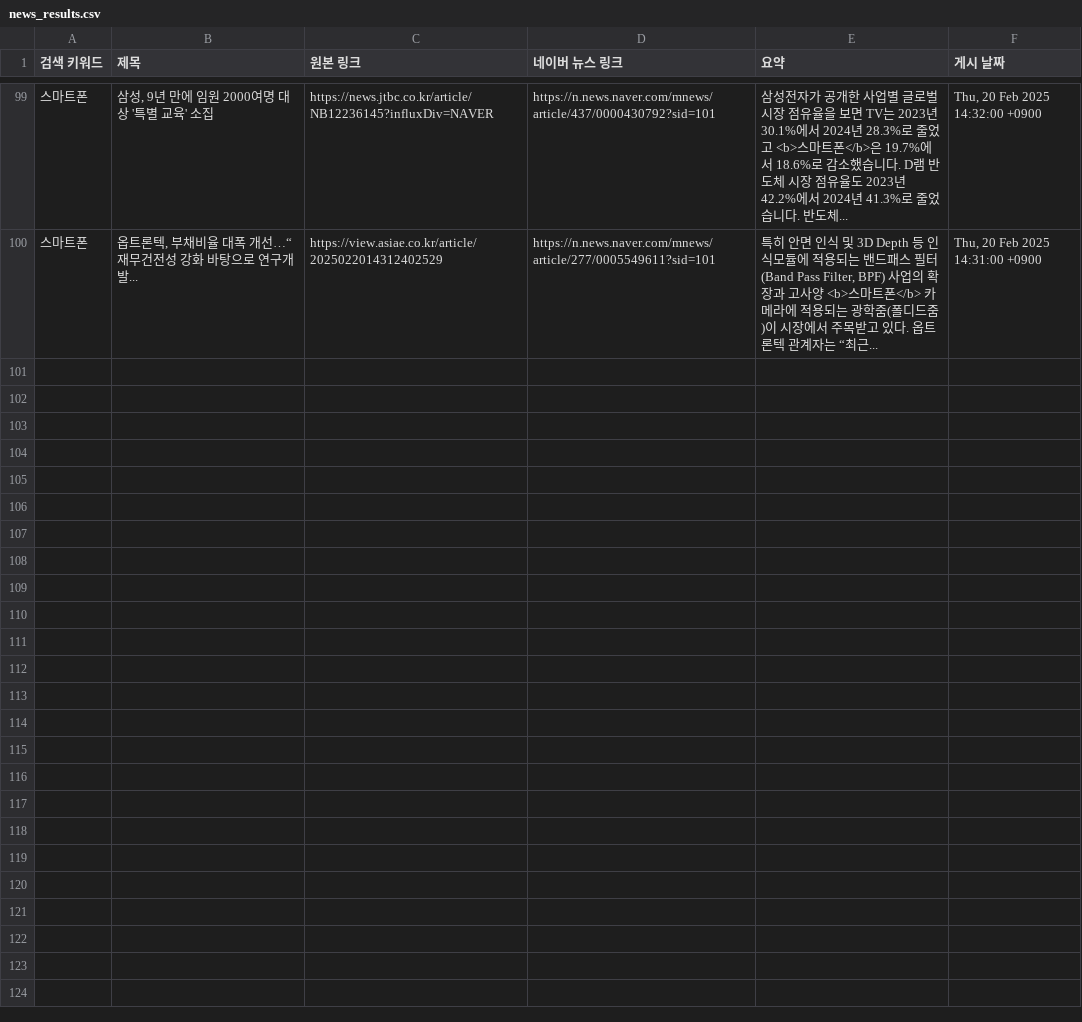
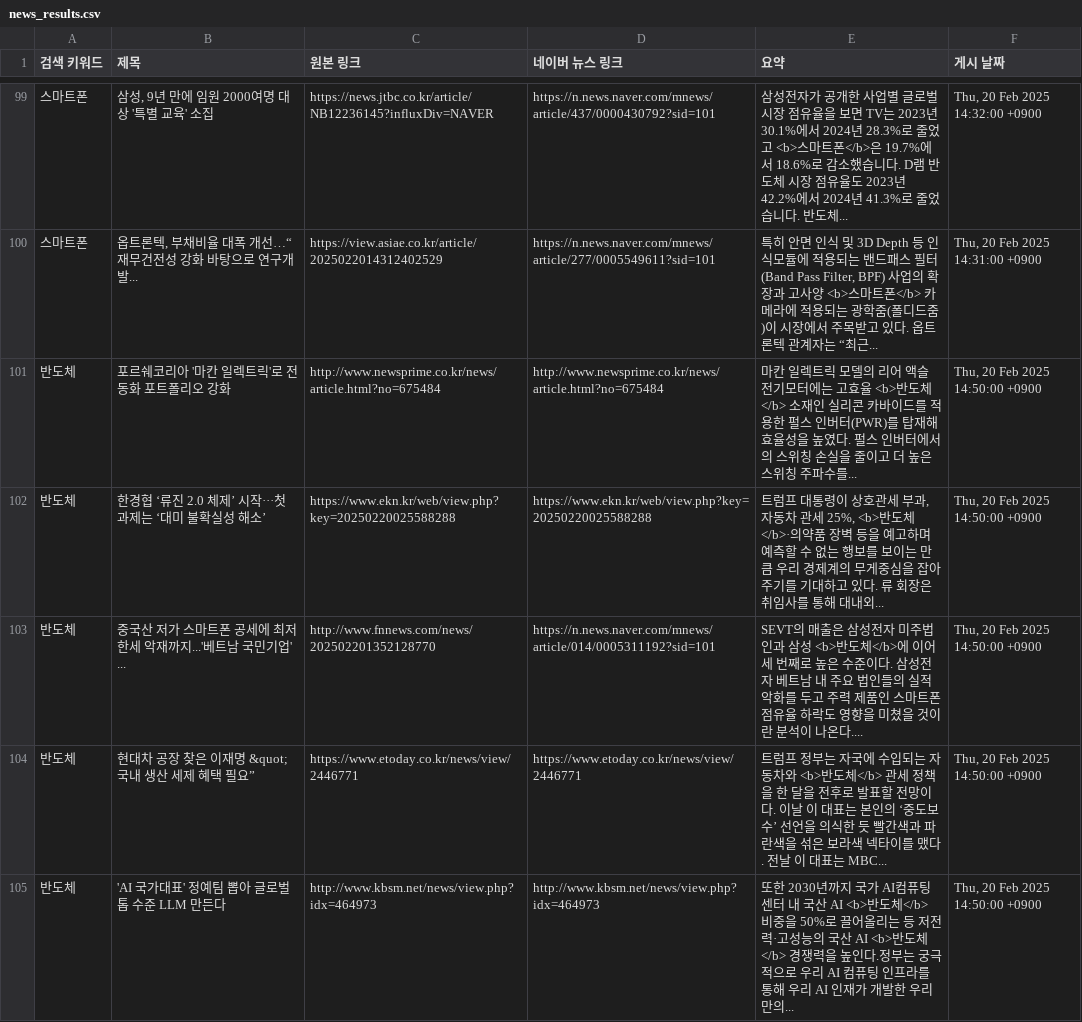
Before and after one commit to kjs928/HARMAN_Python_Project, a CSV file: news_results.csv, drawn as a sheet; only a part is shown, gaps mark what is left out; the diff covers the shown part only; the diff names each change by its address in the sheet, - before the commit and + after, or states it on an @@ line.

```diff
--- a/news_results.csv
+++ b/news_results.csv
+row 101: 반도체 | 포르쉐코리아 '마칸 일렉트릭'로 전동화 포트폴리오 강화 | http://www.newsprime.co.kr/news/article.html?no=675484 | http://www.newsprime.co.kr/news/article.html?no=675484 | 마칸 일렉트릭 모델의 리어 액슬 전기모터에는 고효율 <b>반도체</b> 소재인 실리콘 카바이드를 적용한 펄스 인버터(PWR)를 탑재해 효율성을 높였다. 펄스 인버터에서의 스위칭 손실을 줄이고 더 높은 스위칭 주파수를... | Thu, 20 Feb 2025 14:50:00 +0900
+row 102: 반도체 | 한경협 ‘류진 2.0 체제’ 시작···첫 과제는 ‘대미 불확실성 해소’ | https://www.ekn.kr/web/view.php?key=20250220025588288 | https://www.ekn.kr/web/view.php?key=20250220025588288 | 트럼프 대통령이 상호관세 부과, 자동차 관세 25%, <b>반도체</b>·의약품 장벽 등을 예고하며 예측할 수 없는 행보를 보이는 만큼 우리 경제계의 무게중심을 잡아주기를 기대하고 있다. 류 회장은 취임사를 통해 대내외... | Thu, 20 Feb 2025 14:50:00 +0900
+row 103: 반도체 | 중국산 저가 스마트폰 공세에 최저한세 악재까지...'베트남 국민기업' ... | http://www.fnnews.com/news/202502201352128770 | https://n.news.naver.com/mnews/article/014/0005311192?sid=101 | SEVT의 매출은 삼성전자 미주법인과 삼성 <b>반도체</b>에 이어 세 번째로 높은 수준이다. 삼성전자 베트남 내 주요 법인들의 실적 악화를 두고 주력 제품인 스마트폰 점유율 하락도 영향을 미쳤을 것이란 분석이 나온다.... | Thu, 20 Feb 2025 14:50:00 +0900
+row 104: 반도체 | 현대차 공장 찾은 이재명 &quot;국내 생산 세제 혜택 필요” | https://www.etoday.co.kr/news/view/2446771 | https://www.etoday.co.kr/news/view/2446771 | 트럼프 정부는 자국에 수입되는 자동차와 <b>반도체</b> 관세 정책을 한 달을 전후로 발표할 전망이다. 이날 이 대표는 본인의 ‘중도보수’ 선언을 의식한 듯 빨간색과 파란색을 섞은 보라색 넥타이를 맸다. 전날 이 대표는 MBC... | Thu, 20 Feb 2025 14:50:00 +0900
+row 105: 반도체 | 'AI 국가대표' 정예팀 뽑아 글로벌 톱 수준 LLM 만든다 | http://www.kbsm.net/news/view.php?idx=464973 | http://www.kbsm.net/news/view.php?idx=464973 | 또한 2030년까지 국가 AI컴퓨팅 센터 내 국산 AI <b>반도체</b> 비중을 50%로 끌어올리는 등 저전력·고성능의 국산 AI <b>반도체</b> 경쟁력을 높인다.정부는 궁극적으로 우리 AI 컴퓨팅 인프라를 통해 우리 AI 인재가 개발한 우리만의... | Thu, 20 Feb 2025 14:50:00 +0900
```
Also changed, not shown: 5 added rows elsewhere in this file.
